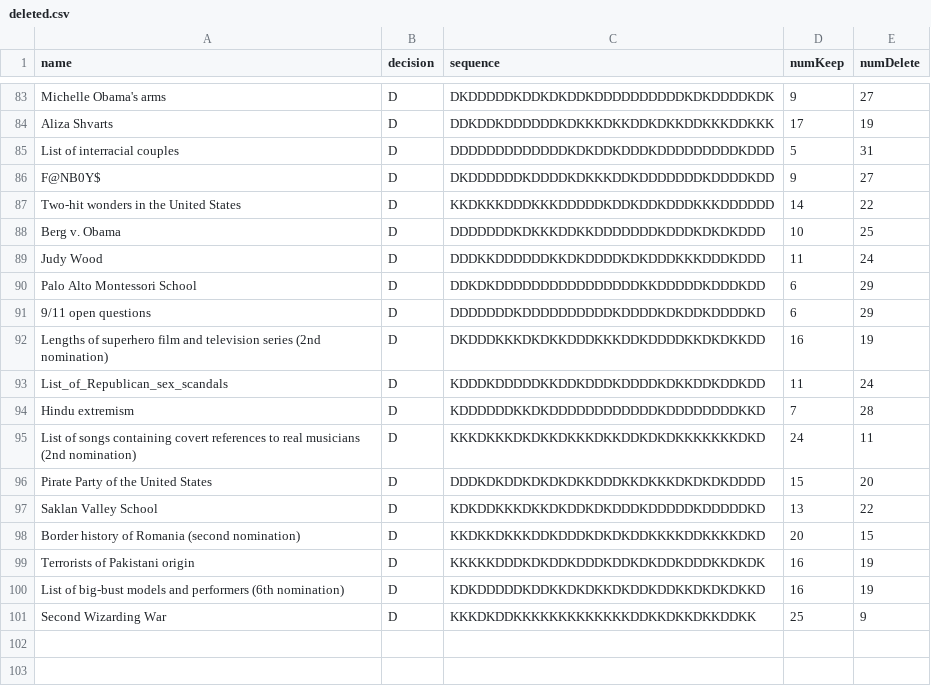
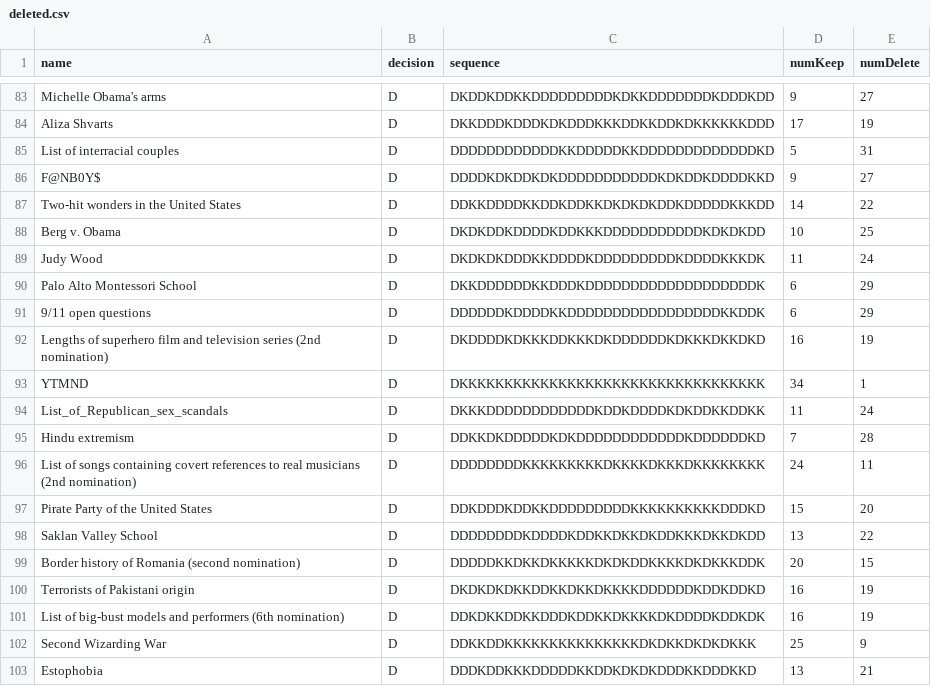
Before and after one commit to glciampaglia/notabilia, a CSV file: data/deleted.csv, drawn as a sheet; only a part is shown, gaps mark what is left out; addresses are those after the commit; the diff covers the shown part only; the diff names each change by its address in the sheet, - before the commit and + after, or states it on an @@ line.

```diff
--- a/data/deleted.csv
+++ b/data/deleted.csv
-C83 (sequence): DKDDDDDKDDKDKDDKDDDDDDDDDDKDKDDDDKDK
+C83 (sequence): DKDDKDDKKDDDDDDDDDKDKKDDDDDDDKDDDKDD
-C84 (sequence): DDKDDKDDDDDDKDKKKDKKDDKDKKDDKKKDDKKK
+C84 (sequence): DKKDDDKDDDKDKDDDKKKDDKKDDKDKKKKKKDDD
-C85 (sequence): DDDDDDDDDDDDDKDKDDKDDDKDDDDDDDDDKDDD
+C85 (sequence): DDDDDDDDDDDDKKDDDDDKKDDDDDDDDDDDDDKD
-C86 (sequence): DKDDDDDDKDDDDKDKKKDDKDDDDDDDKDDDDKDD
+C86 (sequence): DDDDKDKDDKDKDDDDDDDDDDDKDKDDKDDDDKKD
-C87 (sequence): KKDKKKDDDKKKDDDDDKDDKDDKDDDKKKDDDDDD
+C87 (sequence): DDKKDDDDKKDDKDDKKDKDKDKDDKDDDDDKKKDD
-C88 (sequence): DDDDDDDKDKKKDDKKDDDDDDDKDDDKDKDKDDD
+C88 (sequence): DKDKDDKDDDDKDDKKKDDDDDDDDDDDKDKDKDD
-C89 (sequence): DDDKKDDDDDDKKDKDDDDKDKDDDKKKDDDKDDD
+C89 (sequence): DKDKDKDDDKKDDDDKDDDDDDDDDKDDDDKKKDK
-C90 (sequence): DDKDKDDDDDDDDDDDDDDDDKKDDDDDKDDDKDD
+C90 (sequence): DKKDDDDDDKKDDDKDDDDDDDDDDDDDDDDDDDK
-C91 (sequence): DDDDDDDKDDDDDDDDDDKDDDDKDKDDKDDDDKD
+C91 (sequence): DDDDDDKDDDDKKDDDDDDDDDDDDDDDDDKKDDK
-C92 (sequence): DKDDDKKKDKDKKDDDKKKDDKDDDDKKDKDKKDD
+C92 (sequence): DKDDDDKDKKKDDKKKDKDDDDDDKDKKKDKKDKD
+row 93: YTMND | D | DKKKKKKKKKKKKKKKKKKKKKKKKKKKKKKKKKK | 34 | 1
-C94 (sequence): KDDDKDDDDDKKDDKDDDKDDDDKDKKDDKDDKDD
+C94 (sequence): DKKKDDDDDDDDDDDDKDDKDDDDKDKDDKKDDKK
-C95 (sequence): KDDDDDDKKDKDDDDDDDDDDDDKDDDDDDDDKKD
+C95 (sequence): DDKKDKDDDDDKDKDDDDDDDDDDDDKDDDDDDKD
-C96 (sequence): KKKDKKKDKDKKDKKKDKKDDKDKDKKKKKKKDKD
+C96 (sequence): DDDDDDDDKKKKKKKKKDKKKKDKKKDKKKKKKKK
-C97 (sequence): DDDKDKDDKDKDKDKKDDDKKDKKKDKDKDKDDDD
+C97 (sequence): DDKDDDKDDKKDDDDDDDDDKKKKKKKKKKDDDKD
-C98 (sequence): KDKDDKKKDKKDKDDKDKDDDKDDDDDKDDDDDKD
+C98 (sequence): DDDDDDDDKDDDDKDDKKDKKDKDDKKKDKKDKDD
-C99 (sequence): KKDKKDKKKDDKDDDKDKDKDDKKKKDDKKKKDKD
+C99 (sequence): DDDDDKKDKKDKKKKKDKDKDDKKKKDKDKKKDDK
-C100 (sequence): KKKKKDDDKDKDDKDDDKDDKDKDDKDDDKKDKDK
+C100 (sequence): DKDKDKDKKDDKKDKKDKKKKDDDDDDKDDKDDKD
-C101 (sequence): KDKDDDDDKDDKKDKDKKDKDDKDDKKDKDKDKKD
+C101 (sequence): DDKDKKDDKKDDDKDDKKDKKKKDKDDDDKDDKDK
-C102 (sequence): KKKDKDDKKKKKKKKKKKKKDDKKDKKDKKDDKK
+C102 (sequence): DDKKDDKKKKKKKKKKKKKKKDKDKKDKDKDKKK
+row 103: Estophobia | D | DDDKDDKKKDDDDDKKDDKDKDKDDDKKDDDKKD | 13 | 21
```
Also changed, not shown: 81 edited cells elsewhere in this file, data/kept.csv.
